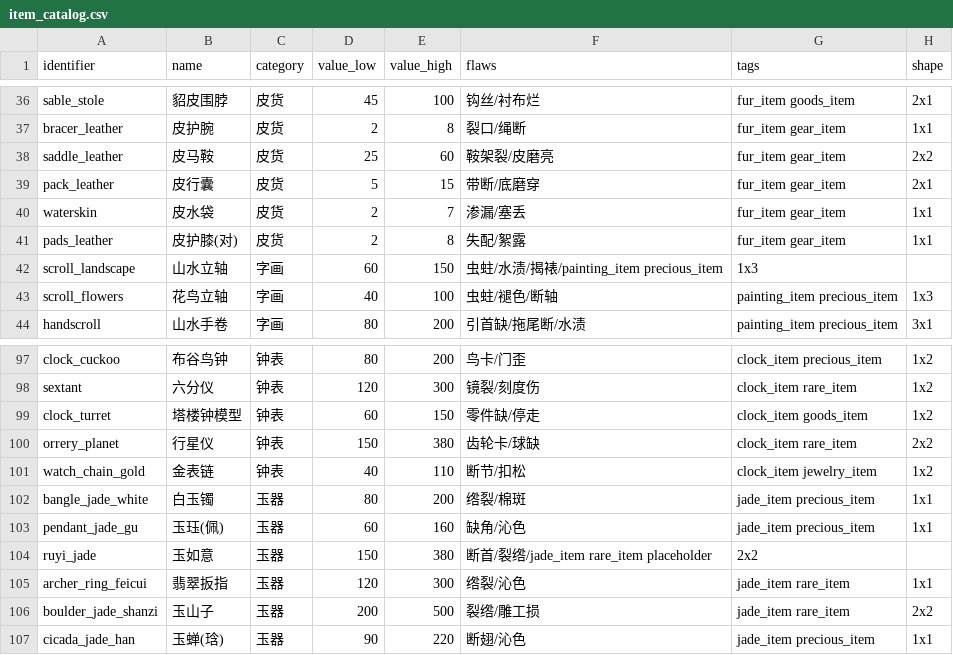
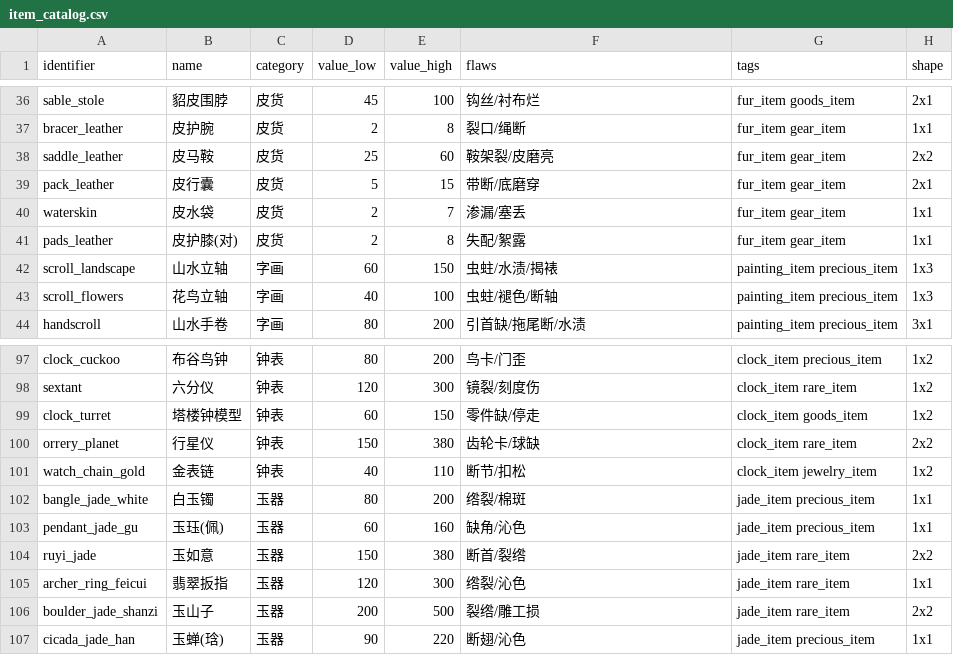
Before and after one commit to chenmo980/dangpu, a CSV file: art-tools/item_catalog.csv, drawn as a sheet; only a part is shown, gaps mark what is left out.

Commit message:
M1 开工：Unity 工程 + Core 模拟层接入 + 30天headless验证通过
- Unity 2021.3.45f2c1 工程创建（Hub + 静默安装器自动化）
- Core 五类平移：C#10 文件命名空间→C#9 块形式、显式 usings、NextInt64→组合
- Editor 验证引导：StreamingAssets 目录加载 + 30天自动模拟
- 目录体检修复：scroll_landscape/ruyi_jade 两行 flaws-tags 污染 → 120/120
- 里程碑：Core 在 Unity 内编译运行成功，30天模拟闭环

```diff
--- a/art-tools/item_catalog.csv
+++ b/art-tools/item_catalog.csv
@@ -41,3 +41,3 @@ waterskin,皮水袋,皮货,2,7,渗漏/塞丢,fur_item gear_item,1x1
 pads_leather,皮护膝(对),皮货,2,8,失配/絮露,fur_item gear_item,1x1
-scroll_landscape,山水立轴,字画,60,150,虫蛀/水渍/揭裱/painting_item precious_item,1x3
+scroll_landscape,山水立轴,字画,60,150,虫蛀/水渍/揭裱,painting_item precious_item,1x3
 scroll_flowers,花鸟立轴,字画,40,100,虫蛀/褪色/断轴,painting_item precious_item,1x3
@@ -103,3 +103,3 @@ bangle_jade_white,白玉镯,玉器,80,200,绺裂/棉斑,jade_item precious_item,
 pendant_jade_gu,玉珏(佩),玉器,60,160,缺角/沁色,jade_item precious_item,1x1
-ruyi_jade,玉如意,玉器,150,380,断首/裂绺/jade_item rare_item placeholder,2x2
+ruyi_jade,玉如意,玉器,150,380,断首/裂绺,jade_item rare_item,2x2
 archer_ring_feicui,翡翠扳指,玉器,120,300,绺裂/沁色,jade_item rare_item,1x1
```
Also changed, not shown: 46 other files.
